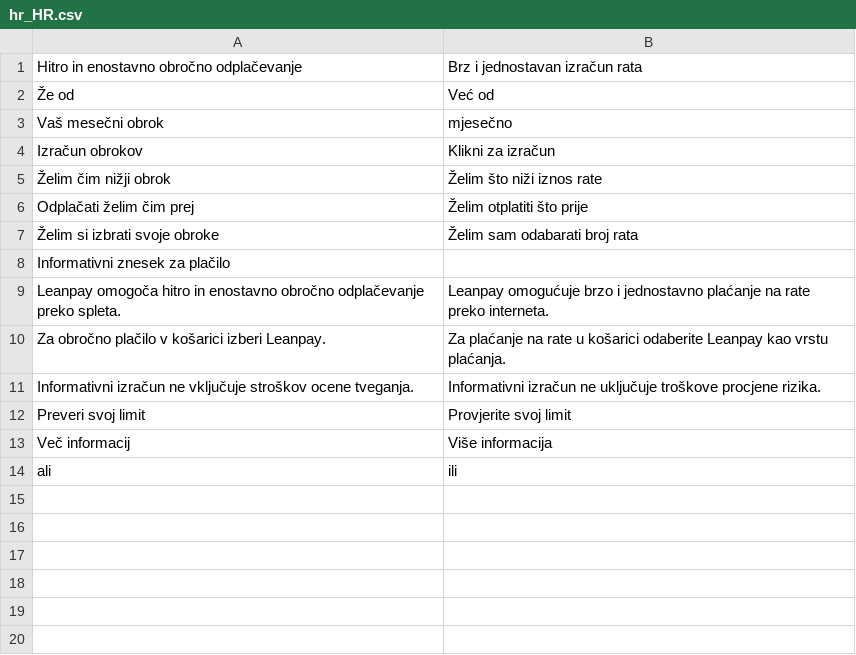
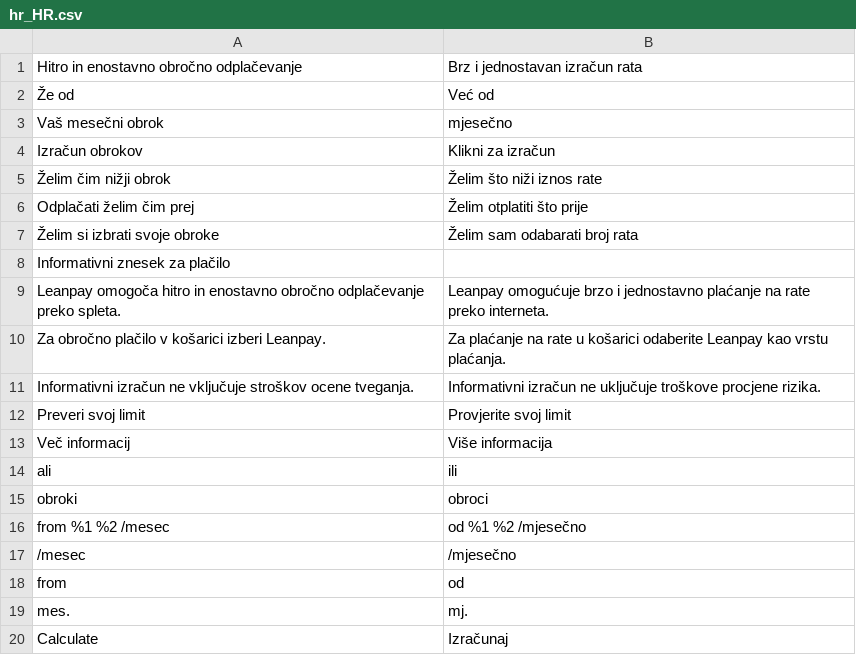
Before and after one commit to magebitcom/leanpay-integration, a CSV file: i18n/hr_HR.csv, drawn as a sheet; the diff names each change by its address in the sheet, - before the commit and + after, or states it on an @@ line.

```diff
--- a/i18n/hr_HR.csv
+++ b/i18n/hr_HR.csv
+row 15: obroki | obroci
+row 16: from %1 %2 /mesec | od %1 %2 /mjesečno
+row 17: /mesec | /mjesečno
+row 18: from | od
+row 19: mes. | mj.
+row 20: Calculate | Izračunaj
```
Also changed, not shown: i18n/ro_RO.csv, i18n/sl_SL.csv, 16 other files.
